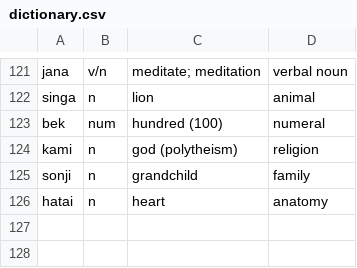
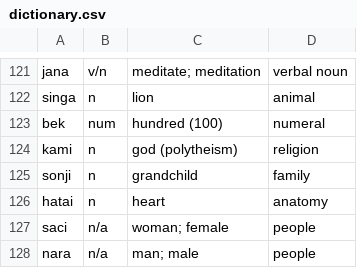
Before and after one commit to semrigpa/semrigpa.github.io, a CSV file: dictionary.csv, drawn as a sheet; only a part is shown, gaps mark what is left out.

Commit message:
Update dictionary.csv

```diff
--- a/dictionary.csv
+++ b/dictionary.csv
@@ -126 +126,3 @@ sonji,n,grandchild,family
 hatai,n,heart,anatomy
+saci,n/a,woman; female,people
+nara,n/a,man; male,people
```
